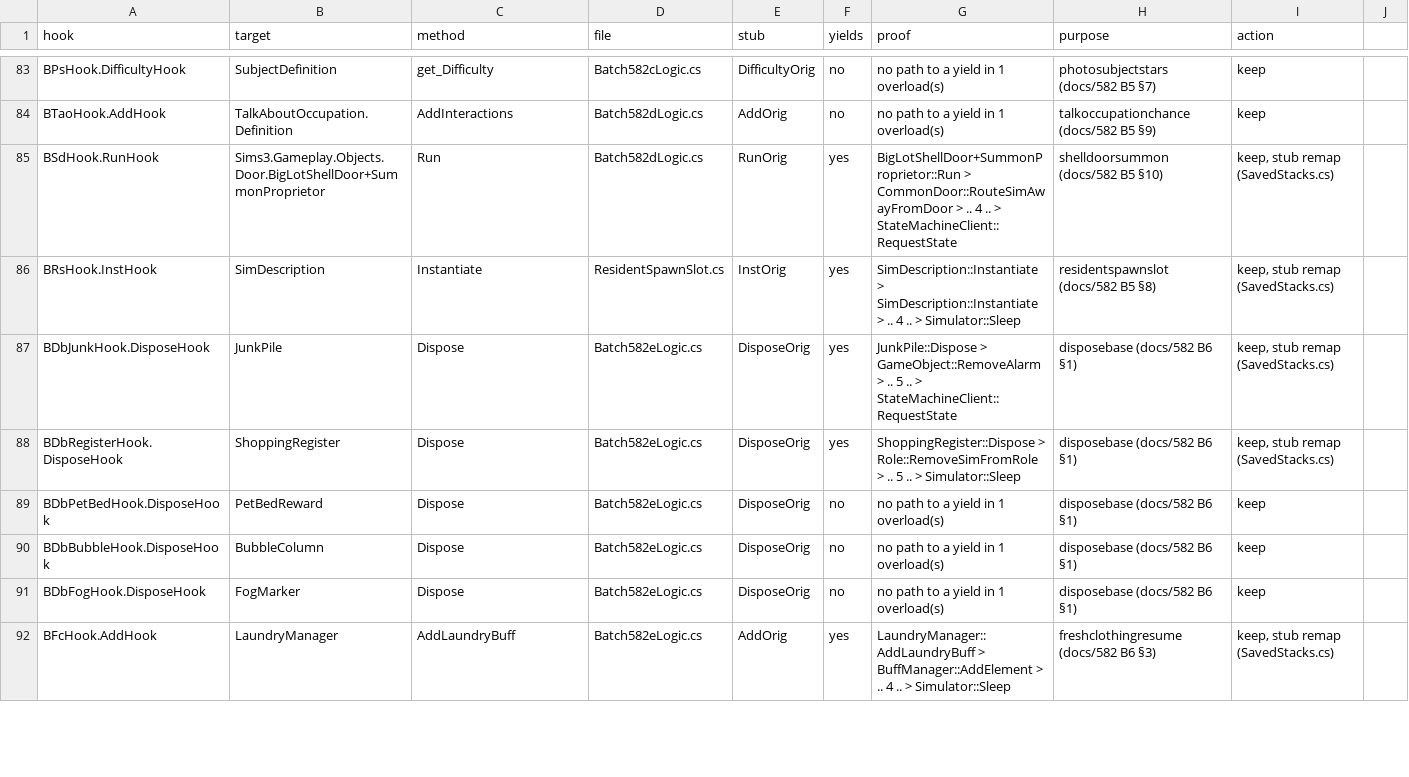
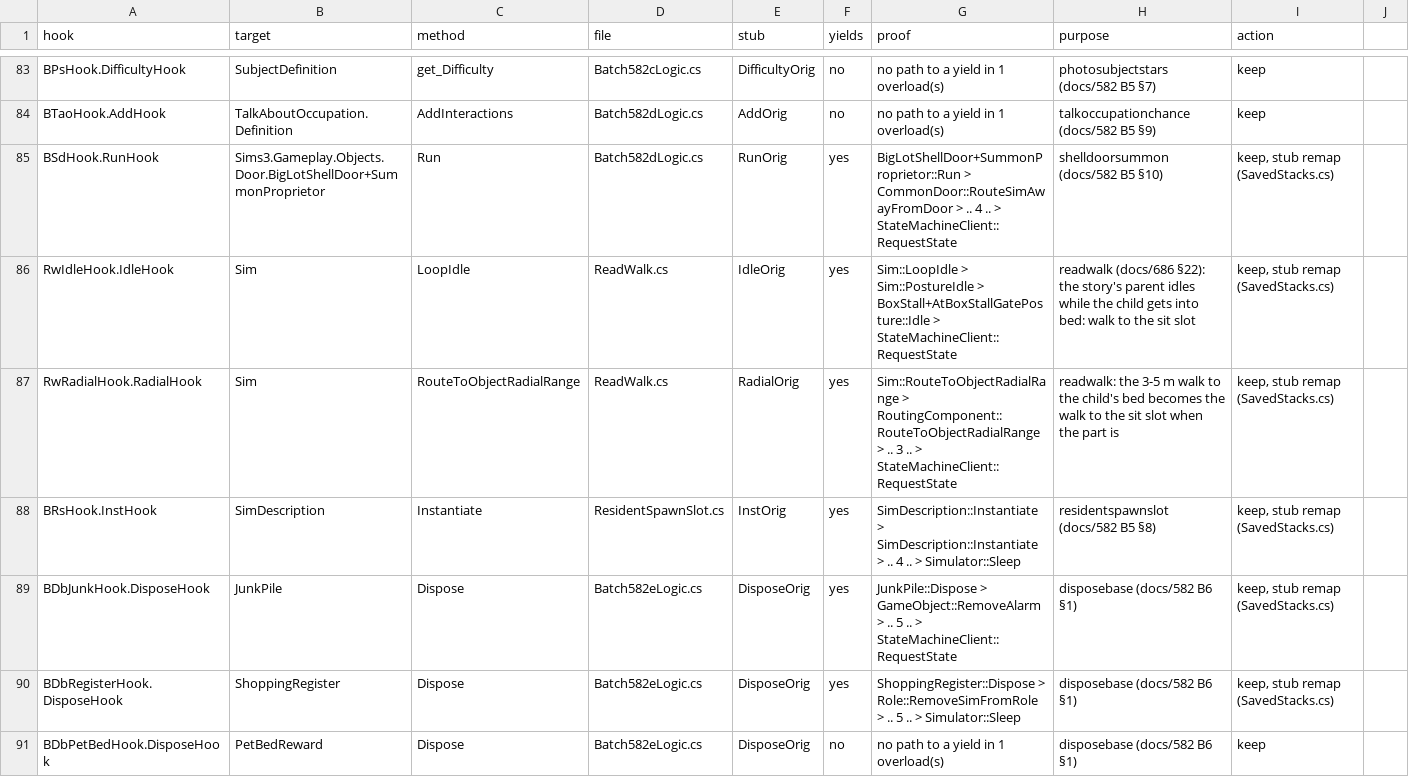
Before and after one commit to alexvixell35-stack/sims3-modernization, a CSV file: docs/data/swap-stack-audit.csv, drawn as a sheet; only a part is shown, gaps mark what is left out; the shorter side is filled out with more unchanged rows; the diff names each change by its address in the sheet, - before the commit and + after, or states it on an @@ line.

```diff
--- a/docs/data/swap-stack-audit.csv
+++ b/docs/data/swap-stack-audit.csv
+row 86: RwIdleHook.IdleHook | Sim | LoopIdle | ReadWalk.cs | IdleOrig | yes | Sim::LoopIdle > Sim::PostureIdle > BoxStall+AtBoxStallGatePosture::Idle > StateMachineClient::RequestState | readwalk (docs/686 §22): the story's parent idles while the child gets into bed: walk to the sit slot | keep, stub remap (SavedStacks.cs)
+row 87: RwRadialHook.RadialHook | Sim | RouteToObjectRadialRange | ReadWalk.cs | RadialOrig | yes | Sim::RouteToObjectRadialRange > RoutingComponent::RouteToObjectRadialRange > .. 3 .. > StateMachineClient::RequestState | readwalk: the 3-5 m walk to the child's bed becomes the walk to the sit slot when the part is | keep, stub remap (SavedStacks.cs)
```
Also changed, not shown: 11 other files.
